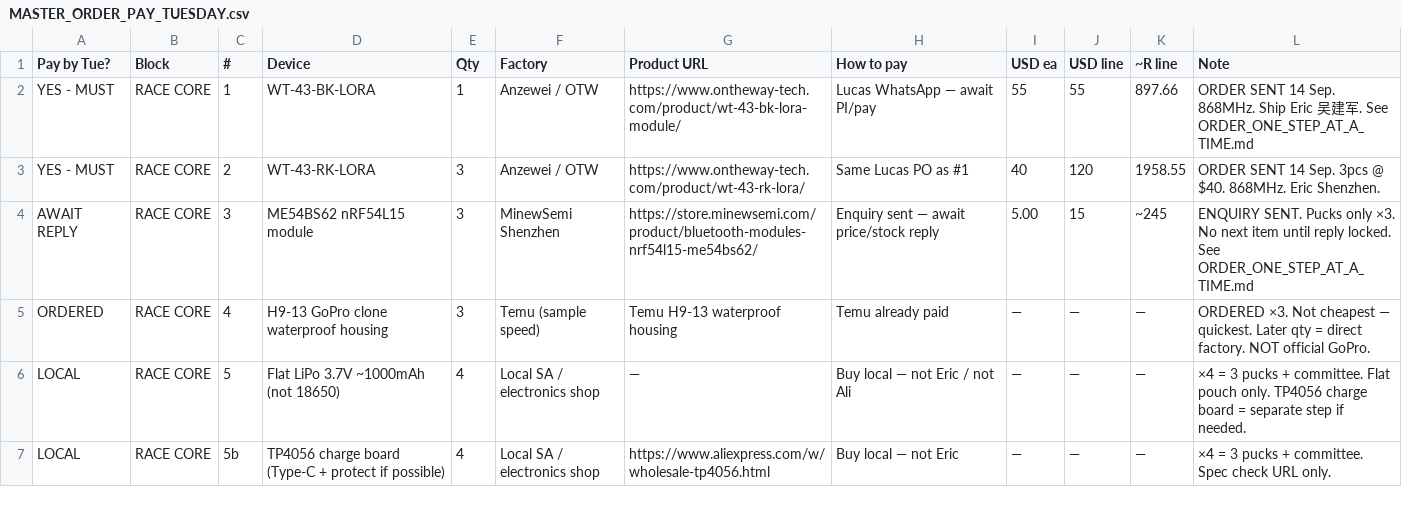
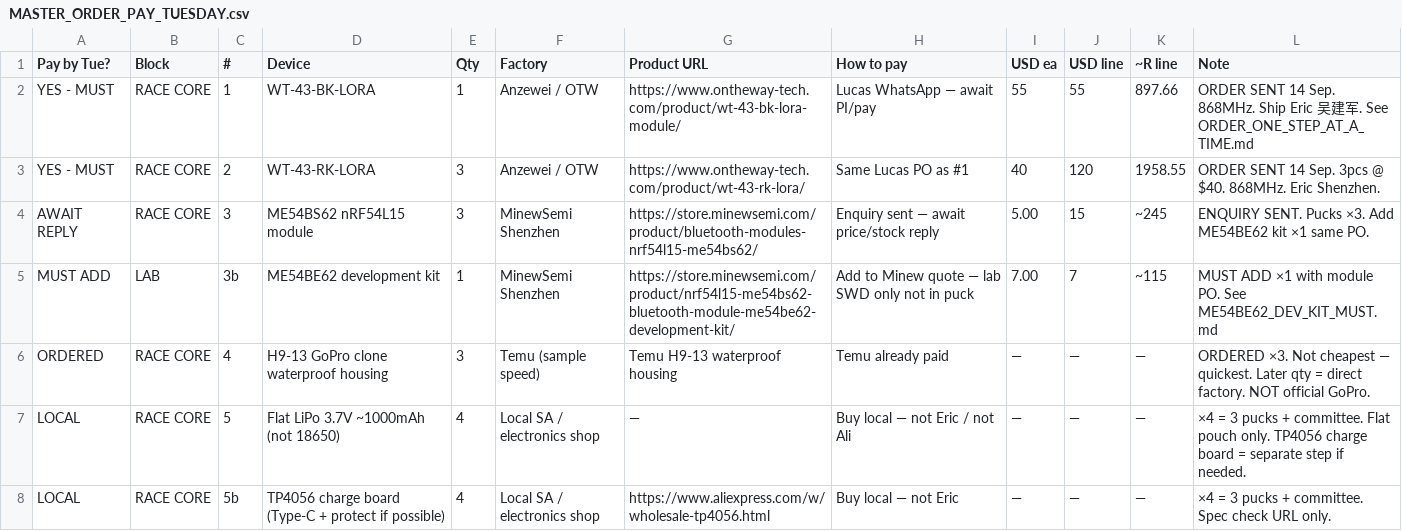
Before and after one commit to kevinweaving-ship-it/Cursor-Websites, a CSV file: boat-puck/MASTER_ORDER_PAY_TUESDAY.csv, drawn as a sheet; only a part is shown.

```diff
--- a/boat-puck/MASTER_ORDER_PAY_TUESDAY.csv
+++ b/boat-puck/MASTER_ORDER_PAY_TUESDAY.csv
@@ -3,3 +3,4 @@ YES - MUST,RACE CORE,1,WT-43-BK-LORA,1,Anzewei / OTW,https://www.ontheway-tech.c
 YES - MUST,RACE CORE,2,WT-43-RK-LORA,3,Anzewei / OTW,https://www.ontheway-tech.com/product/wt-43-rk-lora/,Same Lucas PO as #1,40,120,1958.55,ORDER SENT 14 Sep. 3pcs @ $40. 868MHz. Eric Shenzhen.
-AWAIT REPLY,RACE CORE,3,ME54BS62 nRF54L15 module,3,MinewSemi Shenzhen,https://store.minewsemi.com/product/bluetooth-modules-nrf54l15-me54bs62/,Enquiry sent — await price/stock reply,5.00,15,~245,ENQUIRY SENT. Pucks only ×3. No next item until reply locked. See ORDER_ONE_STEP_AT_A_TIME.md
+AWAIT REPLY,RACE CORE,3,ME54BS62 nRF54L15 module,3,MinewSemi Shenzhen,https://store.minewsemi.com/product/bluetooth-modules-nrf54l15-me54bs62/,Enquiry sent — await price/stock reply,5.00,15,~245,ENQUIRY SENT. Pucks ×3. Add ME54BE62 kit ×1 same PO.
+MUST ADD,LAB,3b,ME54BE62 development kit,1,MinewSemi Shenzhen,https://store.minewsemi.com/product/nrf54l15-me54bs62-bluetooth-module-me54be62-development-kit/,Add to Minew quote — lab SWD only not in puck,7.00,7,~115,MUST ADD ×1 with module PO. See ME54BE62_DEV_KIT_MUST.md
 ORDERED,RACE CORE,4,H9-13 GoPro clone waterproof housing,3,Temu (sample speed),Temu H9-13 waterproof housing,Temu already paid,—,—,—,ORDERED ×3. Not cheapest — quickest. Later qty = direct factory. NOT official GoPro.
```
Also changed, not shown: 4 other files.
